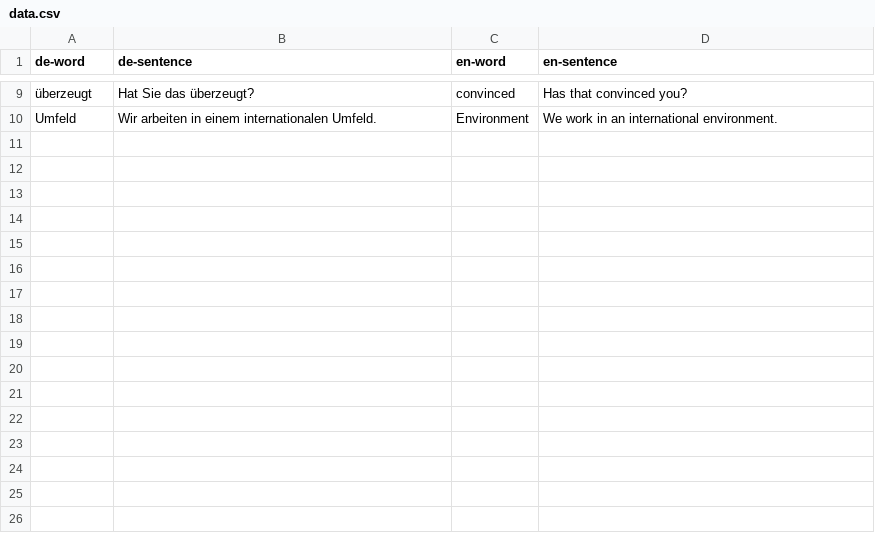
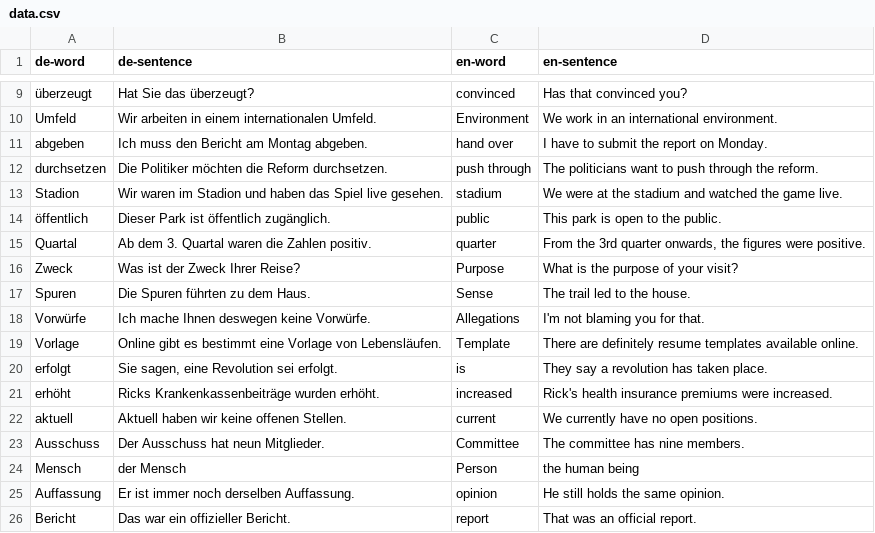
Before and after one commit to Matoo125/research, a CSV file: lang/public/data.csv, drawn as a sheet; only a part is shown, gaps mark what is left out; the diff names each change by its address in the sheet, - before the commit and + after, or states it on an @@ line.

Commit message:
update view and data

```diff
--- a/lang/public/data.csv
+++ b/lang/public/data.csv
+row 11: abgeben | Ich muss den Bericht am Montag abgeben. | hand over | I have to submit the report on Monday.
+row 12: durchsetzen | Die Politiker möchten die Reform durchsetzen. | push through | The politicians want to push through the reform.
+row 13: Stadion | Wir waren im Stadion und haben das Spiel live gesehen. | stadium | We were at the stadium and watched the game live.
+row 14: öffentlich | Dieser Park ist öffentlich zugänglich. | public | This park is open to the public.
+row 15: Quartal | Ab dem 3. Quartal waren die Zahlen positiv. | quarter | From the 3rd quarter onwards, the figures were positive.
+row 16: Zweck | Was ist der Zweck Ihrer Reise? | Purpose | What is the purpose of your visit?
+row 17: Spuren | Die Spuren führten zu dem Haus. | Sense | The trail led to the house.
+row 18: Vorwürfe | Ich mache Ihnen deswegen keine Vorwürfe. | Allegations | I'm not blaming you for that.
+row 19: Vorlage | Online gibt es bestimmt eine Vorlage von Lebensläufen. | Template | There are definitely resume templates available online.
+row 20: erfolgt | Sie sagen, eine Revolution sei erfolgt. | is | They say a revolution has taken place.
+row 21: erhöht | Ricks Krankenkassenbeiträge wurden erhöht. | increased | Rick's health insurance premiums were increased.
+row 22: aktuell | Aktuell haben wir keine offenen Stellen. | current | We currently have no open positions.
+row 23: Ausschuss | Der Ausschuss hat neun Mitglieder. | Committee | The committee has nine members.
+row 24: Mensch | der Mensch | Person | the human being
+row 25: Auffassung | Er ist immer noch derselben Auffassung. | opinion | He still holds the same opinion.
+row 26: Bericht | Das war ein offizieller Bericht. | report | That was an official report.
```
Also changed, not shown: 4 other files.
